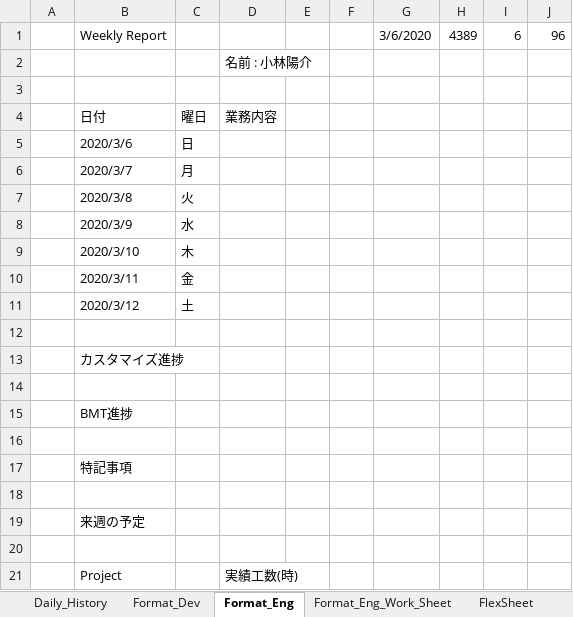
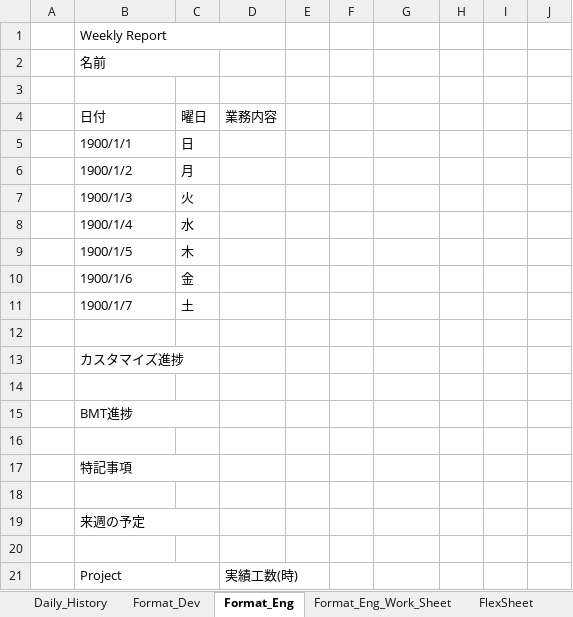
Before and after one commit to nhatvu148/reportmaker_fullstack_react, an Excel workbook: public/Secure.xlsx, sheet Format_Eng, drawn as a sheet; values as stored, in another font and other column widths than the file's, no cell formats; removed rows and columns are numbered as before the commit, all else as after; the diff names each change by its address in the sheet, - before the commit and + after, or states it on an @@ line.

Commit message:
done Eng Report Form

```diff
--- a/public/Secure.xlsx (sheet Format_Eng)
+++ b/public/Secure.xlsx (sheet Format_Eng)
-row 1:  | Weekly Report |  |  |  |  | 3/6/2020 | 4389 | 6 | 96
-row 2:  |  |  | 名前 : 小林陽介
+row 1:  | Weekly Report
+row 2:  | 名前
-B5: 2020/3/6
+B5: 1900/1/1
-B6: 2020/3/7
+B6: 1900/1/2
-B7: 2020/3/8
+B7: 1900/1/3
-B8: 2020/3/9
+B8: 1900/1/4
-B9: 2020/3/10
+B9: 1900/1/5
-B10: 2020/3/11
+B10: 1900/1/6
-B11: 2020/3/12
+B11: 1900/1/7
+B13:C13 merged
+B15:C15 merged
+B17:C17 merged
+B19:C19 merged
+B21:C21 merged
```
Also changed, not shown: cell formats, public/Format.xlsx, 1 other file.
